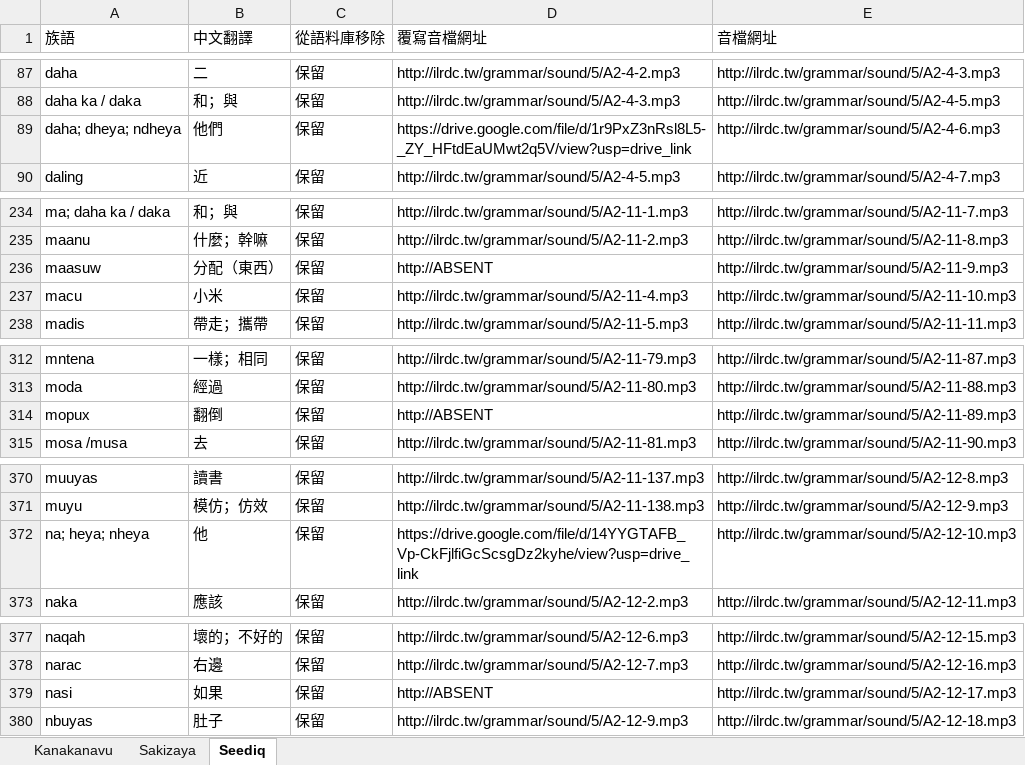
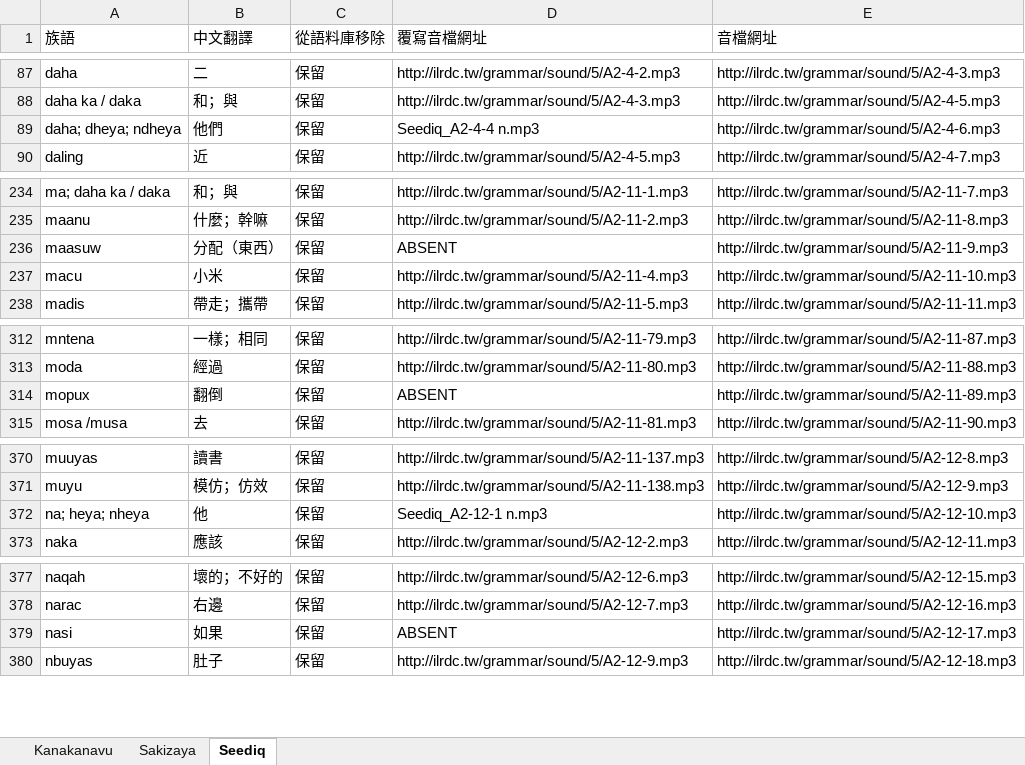
Before and after one commit to liao961120/glossParser, an Excel workbook: grammar-basicTerms/Grammar-基本詞彙.xlsx, sheet Seediq, drawn as a sheet; only a part is shown, gaps mark what is left out; values as stored, in another font and other column widths than the file's, no cell formats; charts and pictures and conditional formats not drawn; the diff covers the shown part only; the diff names each change by its address in the sheet, - before the commit and + after, or states it on an @@ line.

```diff
--- a/grammar-basicTerms/Grammar-基本詞彙.xlsx (sheet Seediq)
+++ b/grammar-basicTerms/Grammar-基本詞彙.xlsx (sheet Seediq)
-D89 (覆寫音檔網址): https://drive.google.com/file/d/1r9PxZ3nRsl8L5-_ZY_HFtdEaUMwt2q5V/view?usp=drive_link
+D89 (覆寫音檔網址): Seediq_A2-4-4 n.mp3
-D236 (覆寫音檔網址): http://ABSENT
+D236 (覆寫音檔網址): ABSENT
-D314 (覆寫音檔網址): http://ABSENT
+D314 (覆寫音檔網址): ABSENT
-D372 (覆寫音檔網址): https://drive.google.com/file/d/14YYGTAFB_Vp-CkFjlfiGcScsgDz2kyhe/view?usp=drive_link
+D372 (覆寫音檔網址): Seediq_A2-12-1 n.mp3
-D379 (覆寫音檔網址): http://ABSENT
+D379 (覆寫音檔網址): ABSENT
```
Also changed, not shown: 16 edited cells elsewhere in this sheet, cell formats, 5 other files.
